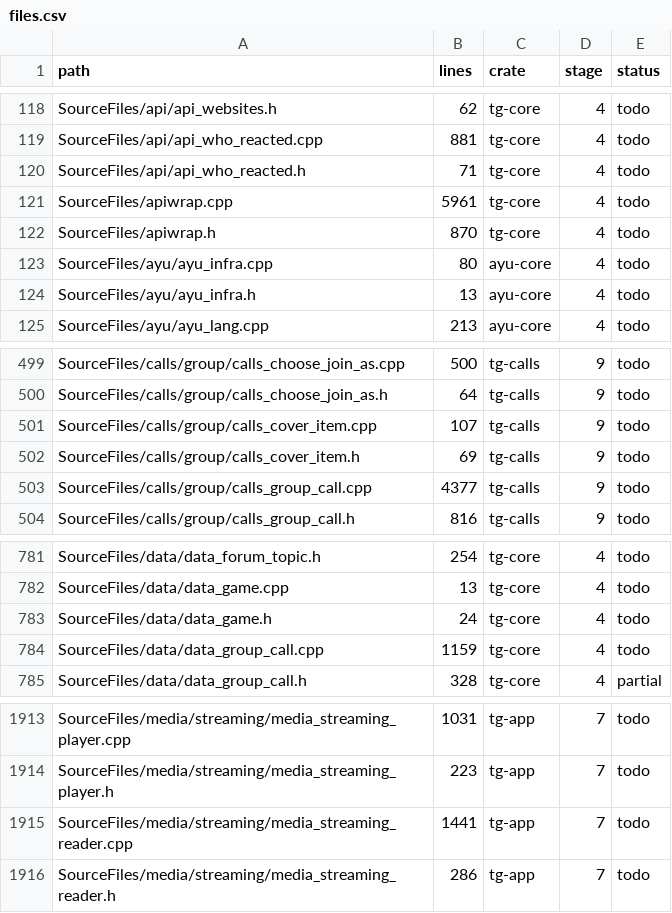
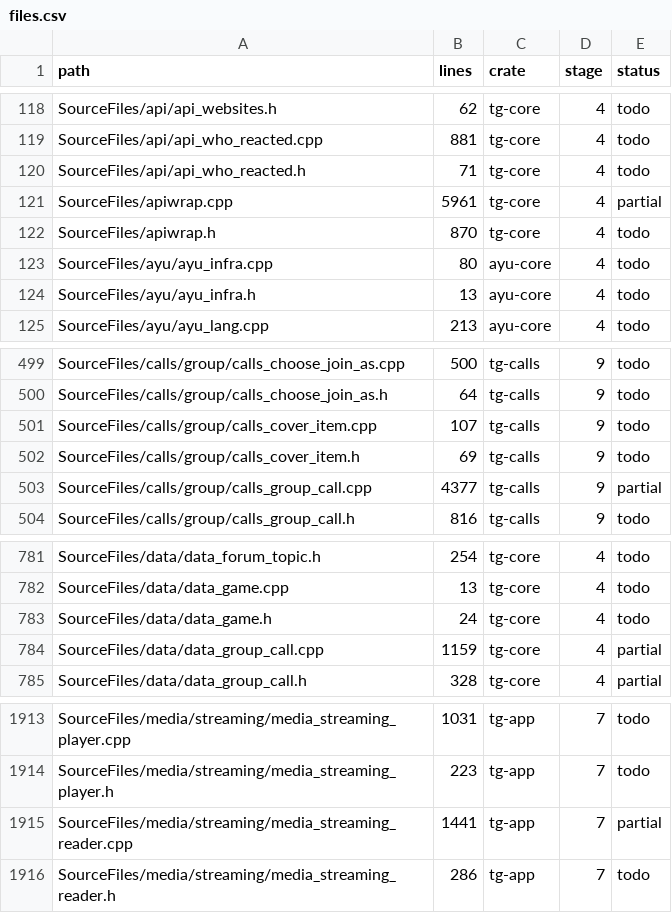
Before and after one commit to B2B-AI-SaaS-Startup-LLC/Gramtele, a CSV file: ledger/files.csv, drawn as a sheet; only a part is shown, gaps mark what is left out; the diff covers the shown part only.

```diff
--- a/ledger/files.csv
+++ b/ledger/files.csv
@@ -120,3 +120,3 @@ SourceFiles/api/api_who_reacted.cpp,881,tg-core,4,todo
 SourceFiles/api/api_who_reacted.h,71,tg-core,4,todo
-SourceFiles/apiwrap.cpp,5961,tg-core,4,todo
+SourceFiles/apiwrap.cpp,5961,tg-core,4,partial
 SourceFiles/apiwrap.h,870,tg-core,4,todo
@@ -502,3 +502,3 @@ SourceFiles/calls/group/calls_cover_item.cpp,107,tg-calls,9,todo
 SourceFiles/calls/group/calls_cover_item.h,69,tg-calls,9,todo
-SourceFiles/calls/group/calls_group_call.cpp,4377,tg-calls,9,todo
+SourceFiles/calls/group/calls_group_call.cpp,4377,tg-calls,9,partial
 SourceFiles/calls/group/calls_group_call.h,816,tg-calls,9,todo
@@ -783,3 +783,3 @@ SourceFiles/data/data_game.cpp,13,tg-core,4,todo
 SourceFiles/data/data_game.h,24,tg-core,4,todo
-SourceFiles/data/data_group_call.cpp,1159,tg-core,4,todo
+SourceFiles/data/data_group_call.cpp,1159,tg-core,4,partial
 SourceFiles/data/data_group_call.h,328,tg-core,4,partial
@@ -1914,3 +1914,3 @@ SourceFiles/media/streaming/media_streaming_player.cpp,1031,tg-app,7,todo
 SourceFiles/media/streaming/media_streaming_player.h,223,tg-app,7,todo
-SourceFiles/media/streaming/media_streaming_reader.cpp,1441,tg-app,7,todo
+SourceFiles/media/streaming/media_streaming_reader.cpp,1441,tg-app,7,partial
 SourceFiles/media/streaming/media_streaming_reader.h,286,tg-app,7,todo
```
Also changed, not shown: 20 edited cells elsewhere in this file, 33 other files.
